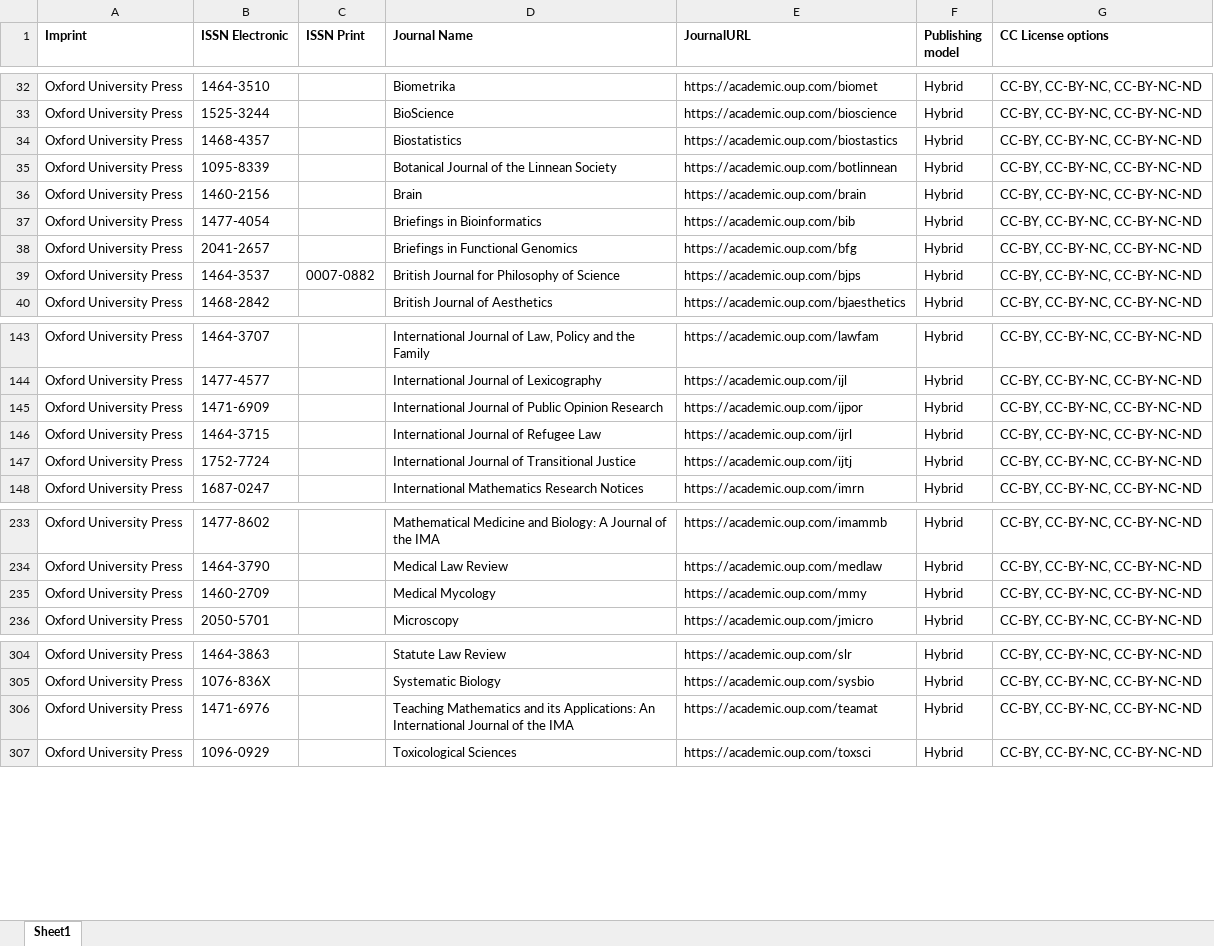
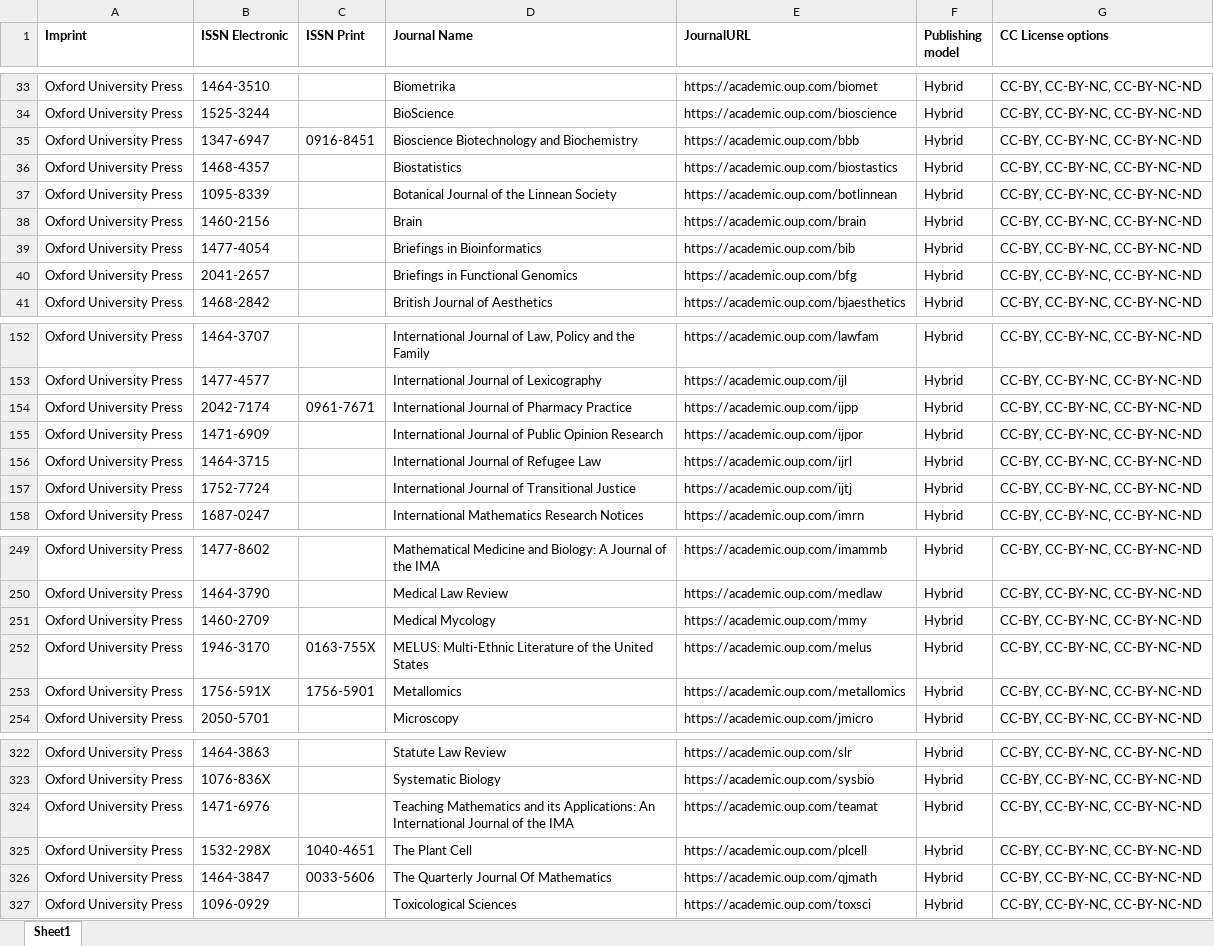
Before and after one commit to Kungbib/oa-tskr, an Excel workbook: Bibsam_tidskriftslistor/scifree_data_oxford.xlsx, sheet Sheet1, drawn as a sheet; only a part is shown, gaps mark what is left out; values as stored, in another font and other column widths than the file's, no borders; table styles not drawn; removed rows and columns are numbered as before the commit, all else as after; the diff covers the shown part only; the diff names each change by its address in the sheet, - before the commit and + after, or states it on an @@ line.

```diff
--- a/Bibsam_tidskriftslistor/scifree_data_oxford.xlsx (sheet Sheet1)
+++ b/Bibsam_tidskriftslistor/scifree_data_oxford.xlsx (sheet Sheet1)
+row 35: Oxford University Press | 1347-6947 | 0916-8451 | Bioscience Biotechnology and Biochemistry | https://academic.oup.com/bbb | Hybrid | CC-BY, CC-BY-NC, CC-BY-NC-ND
-row 39: Oxford University Press | 1464-3537 | 0007-0882 | British Journal for Philosophy of Science | https://academic.oup.com/bjps | Hybrid | CC-BY, CC-BY-NC, CC-BY-NC-ND
+row 154: Oxford University Press | 2042-7174 | 0961-7671 | International Journal of Pharmacy Practice | https://academic.oup.com/ijpp | Hybrid | CC-BY, CC-BY-NC, CC-BY-NC-ND
@@ row 328 moved to row 252: Oxford University Press @@
+row 253: Oxford University Press | 1756-591X | 1756-5901 | Metallomics | https://academic.oup.com/metallomics | Hybrid | CC-BY, CC-BY-NC, CC-BY-NC-ND
+row 325: Oxford University Press | 1532-298X | 1040-4651 | The Plant Cell | https://academic.oup.com/plcell | Hybrid | CC-BY, CC-BY-NC, CC-BY-NC-ND
@@ row 321 moved to row 326: Oxford University Press @@
```
Also changed, not shown: 9 added rows, 3 removed rows and 9 moved rows elsewhere in this sheet, 1 other file.
